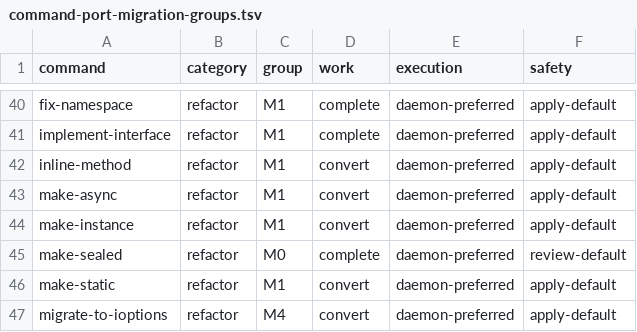
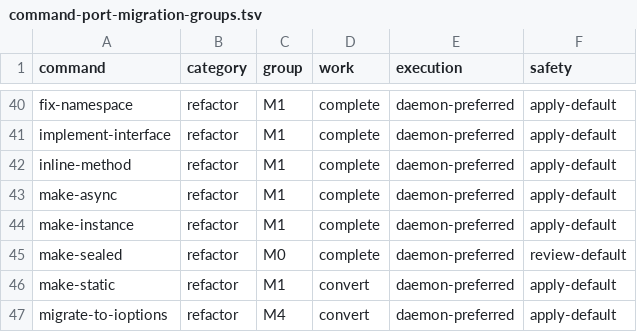
Before and after one commit to DanMarshall909/roslyn-tools, a TSV file: docs/command-port-migration-groups.tsv, drawn as a sheet; only a part is shown, gaps mark what is left out.

Commit message:
refactor(methods): type three mutation ports
Move inline-method, make-async, and make-instance behind daemon-preferred typed application ports so CLI and MCP share their request, error, preview, apply, and no-op contracts.

Route thin commands through daemon recovery, add preparation seams to the services, apply prepared changes exactly once, and migrate tests away from command-held service seams. Make instance analysis is now async end-to-end and represents unreachable or ambiguous call sites as structured warning diagnostics.

Verification:
- CLI build succeeded
- focused mutation tests: 28 passed
- architecture contracts: 21 passed
- scoped dotnet format
- git diff --check

Constraint: Linux Debug builds retain the existing missing powershell post-build warnings; compilation and tests succeed.

```diff
--- a/docs/command-port-migration-groups.tsv
+++ b/docs/command-port-migration-groups.tsv
@@ -41,5 +41,5 @@ fix-namespace	refactor	M1	complete	daemon-preferred	apply-default
 implement-interface	refactor	M1	complete	daemon-preferred	apply-default
-inline-method	refactor	M1	convert	daemon-preferred	apply-default
-make-async	refactor	M1	convert	daemon-preferred	apply-default
-make-instance	refactor	M1	convert	daemon-preferred	apply-default
+inline-method	refactor	M1	complete	daemon-preferred	apply-default
+make-async	refactor	M1	complete	daemon-preferred	apply-default
+make-instance	refactor	M1	complete	daemon-preferred	apply-default
 make-sealed	refactor	M0	complete	daemon-preferred	review-default
```
Also changed, not shown: 12 other files.
